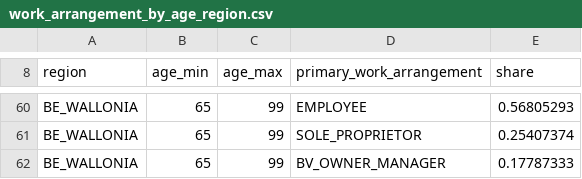
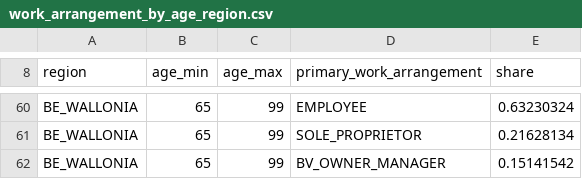
Before and after one commit to andvark/belgium_abm, a CSV file: data/real/belgium_2025/work_arrangement_by_age_region.csv, drawn as a sheet; only a part is shown, gaps mark what is left out; the diff covers the shown part only; the diff names each change by its address in the sheet, - before the commit and + after, or states it on an @@ line.

```diff
--- a/data/real/belgium_2025/work_arrangement_by_age_region.csv
+++ b/data/real/belgium_2025/work_arrangement_by_age_region.csv
-E60 (share): 0.56805293
+E60 (share): 0.63230324
-E61 (share): 0.25407374
+E61 (share): 0.21628134
-E62 (share): 0.17787333
+E62 (share): 0.15141542
```
Also changed, not shown: 53 edited cells elsewhere in this file, data/real/belgium_2025/demography_rates.csv, data/real/belgium_2025/education_by_age_region.csv, 32 other files.
